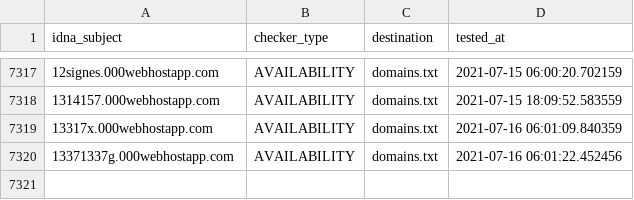
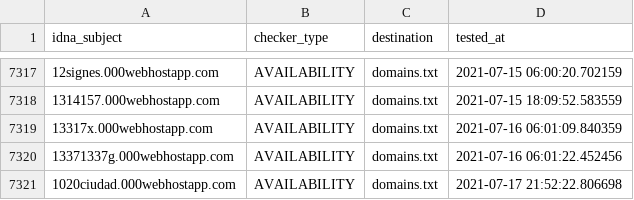
Before and after one commit to mypdns/dead-hosts, a CSV file: .pyfunceble/inactive.csv, drawn as a sheet; only a part is shown, gaps mark what is left out; the diff names each change by its address in the sheet, - before the commit and + after, or states it on an @@ line.

```diff
--- a/.pyfunceble/inactive.csv
+++ b/.pyfunceble/inactive.csv
+row 7321: 1020ciudad.000webhostapp.com | AVAILABILITY | domains.txt | 2021-07-17 21:52:22.806698
```
Also changed, not shown: 11 other files.
